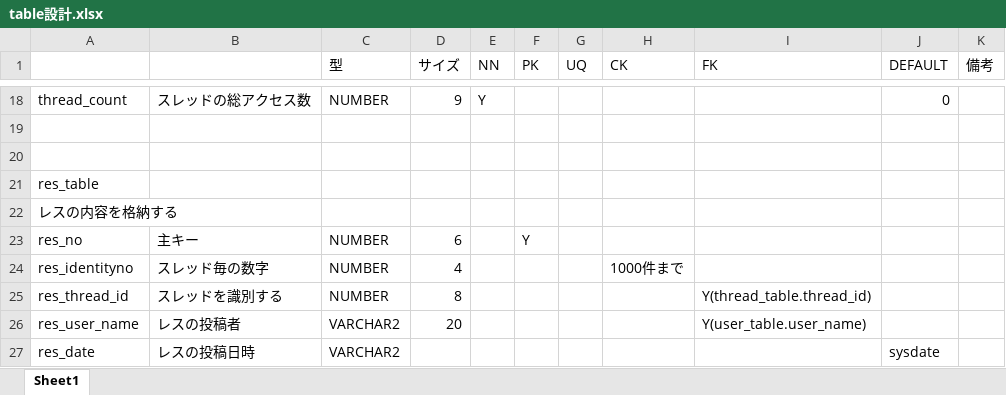
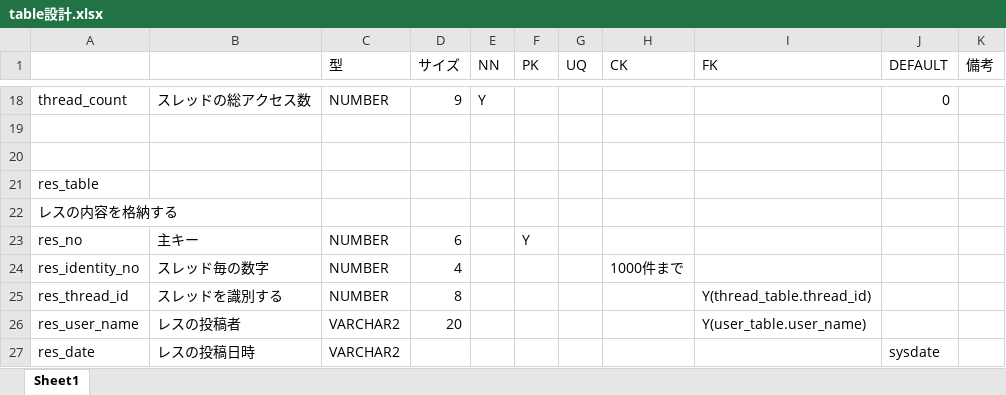
Before and after one commit to satococ/tamairefile, an Excel workbook: otherdoc/table設計.xlsx, sheet Sheet1, drawn as a sheet; only a part is shown, gaps mark what is left out; values as stored, in another font and other column widths than the file's, no borders; the diff names each change by its address in the sheet, - before the commit and + after, or states it on an @@ line.

```diff
--- a/otherdoc/table設計.xlsx (sheet Sheet1)
+++ b/otherdoc/table設計.xlsx (sheet Sheet1)
-A24: res_identityno
+A24: res_identity_no
```
Also changed, not shown: 9 other files.
